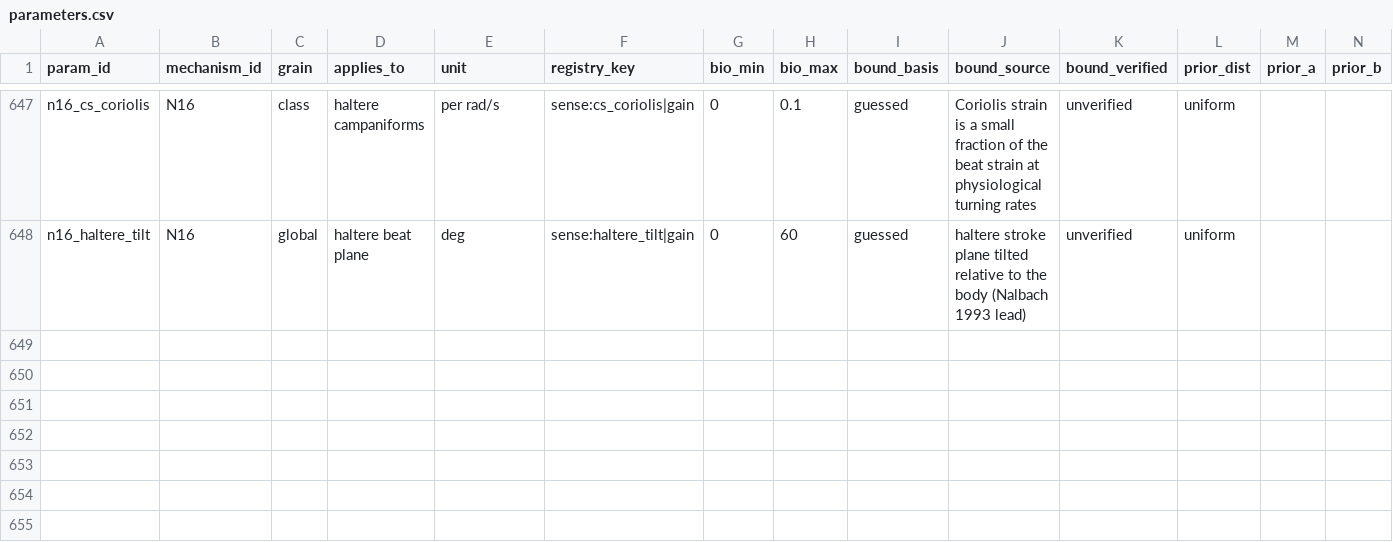
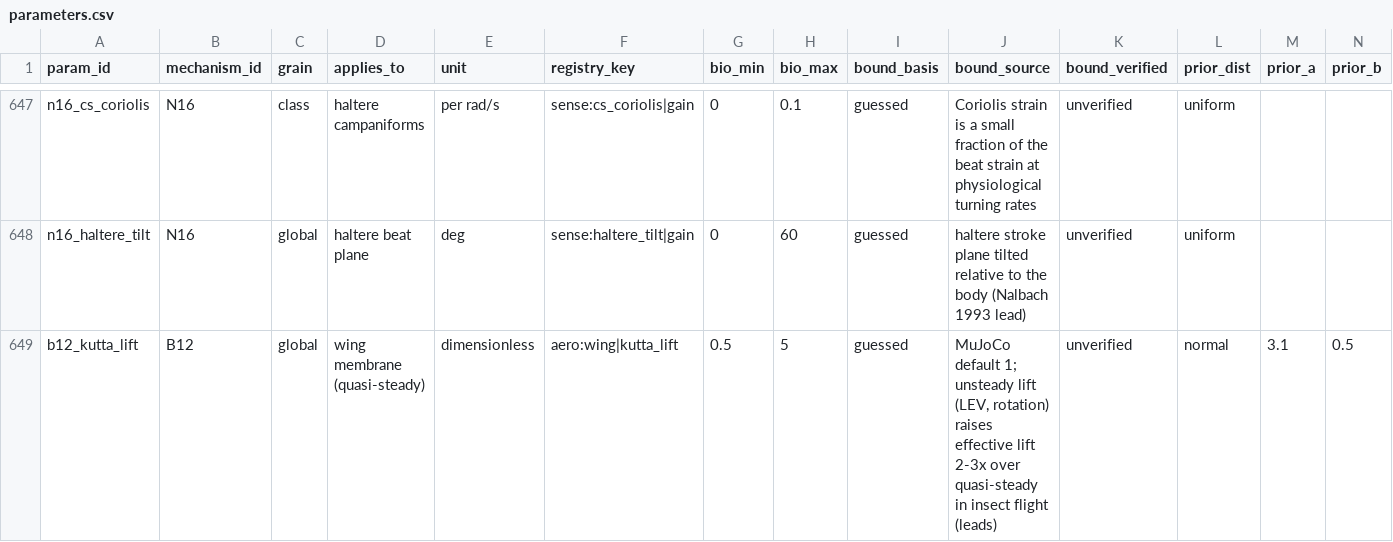
Before and after one commit to bengreff/fly-emulation, a CSV file: data/model/parameters.csv, drawn as a sheet; only a part is shown, gaps mark what is left out; rows hold the shown columns only; the diff names each change by its address in the sheet, - before the commit and + after, or states it on an @@ line.

```diff
--- a/data/model/parameters.csv
+++ b/data/model/parameters.csv
+row 649: b12_kutta_lift | B12 | global | wing membrane (quasi-steady) | dimensionless | aero:wing|kutta_lift | 0.5 | 5 | guessed | MuJoCo default 1; unsteady lift (LEV, rotation) raises effective lift 2-3x over quasi-steady in insect flight (leads) | unverified | normal | 3.1 | 0.5
```
Also changed, not shown: data/model/structural_keys.csv, 5 other files.
